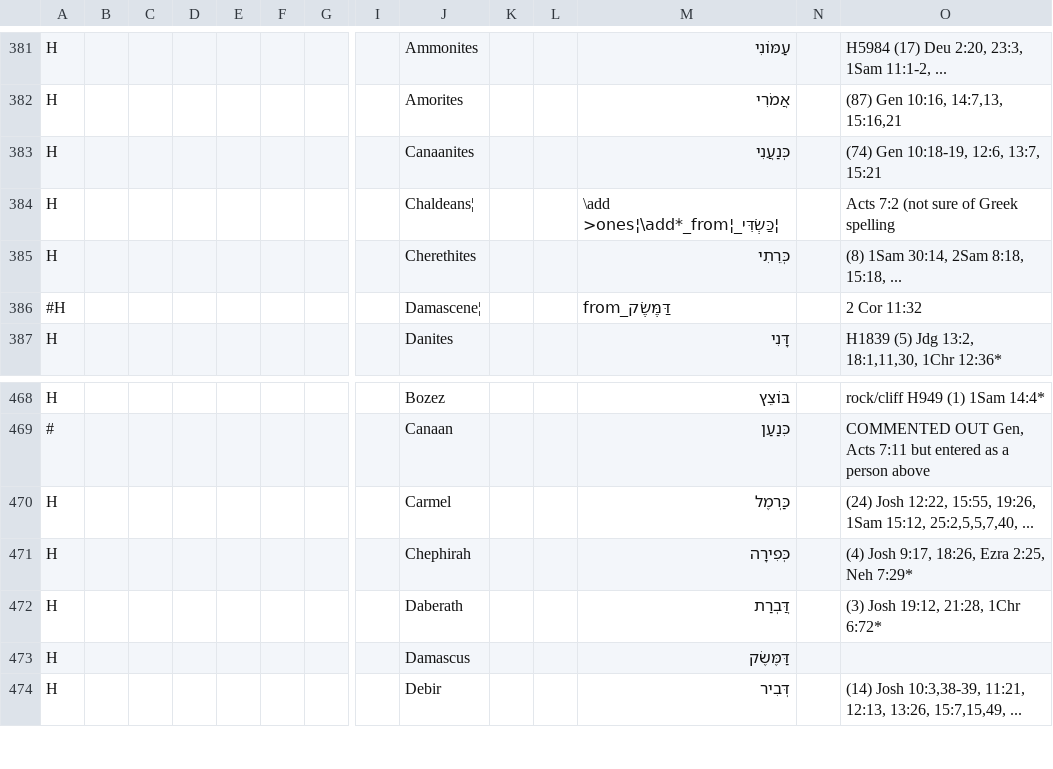
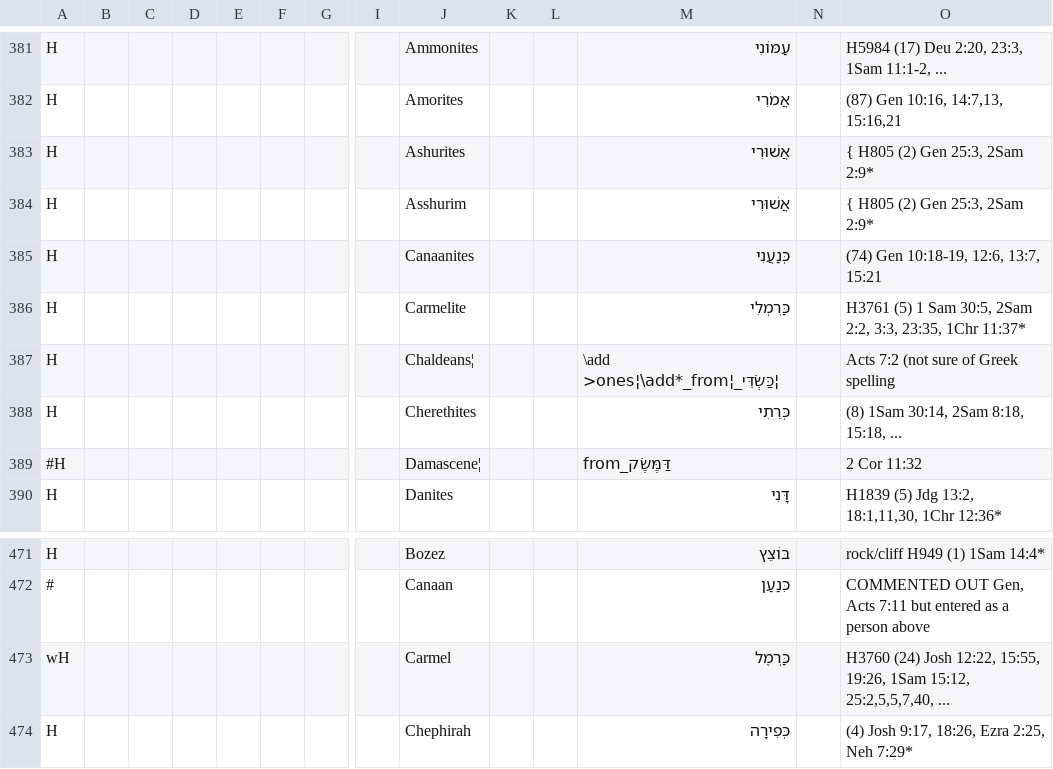
Before and after one commit to Freely-Given-org/OpenEnglishTranslation--OET, a TSV file: scripts/ScriptedOTUpdates/restoreNames.commandTable.tsv, drawn as a sheet; only a part is shown, gaps mark what is left out; the shorter side is filled out with more unchanged rows; addresses are those after the commit; rows hold the shown columns only; the diff names each change by its address in the sheet, - before the commit and + after, or states it on an @@ line.

```diff
--- a/scripts/ScriptedOTUpdates/restoreNames.commandTable.tsv
+++ b/scripts/ScriptedOTUpdates/restoreNames.commandTable.tsv
+row 383: H |  |  |  |  |  |  |  | Ashurites |  |  | אֲשׁוּרִי |  | { H805 (2) Gen 25:3, 2Sam 2:9*
+row 384: H |  |  |  |  |  |  |  | Asshurim |  |  | אֲשׁוּרִי |  | { H805 (2) Gen 25:3, 2Sam 2:9*
+row 386: H |  |  |  |  |  |  |  | Carmelite |  |  | כַּרְמְלִי |  | H3761 (5) 1 Sam 30:5, 2Sam 2:2, 3:3, 23:35, 1Chr 11:37*
-A473: H
+A473: wH
-O473: (24) Josh…
+O473: H3760 (24) Josh…
```
Also changed, not shown: 12 other files.
